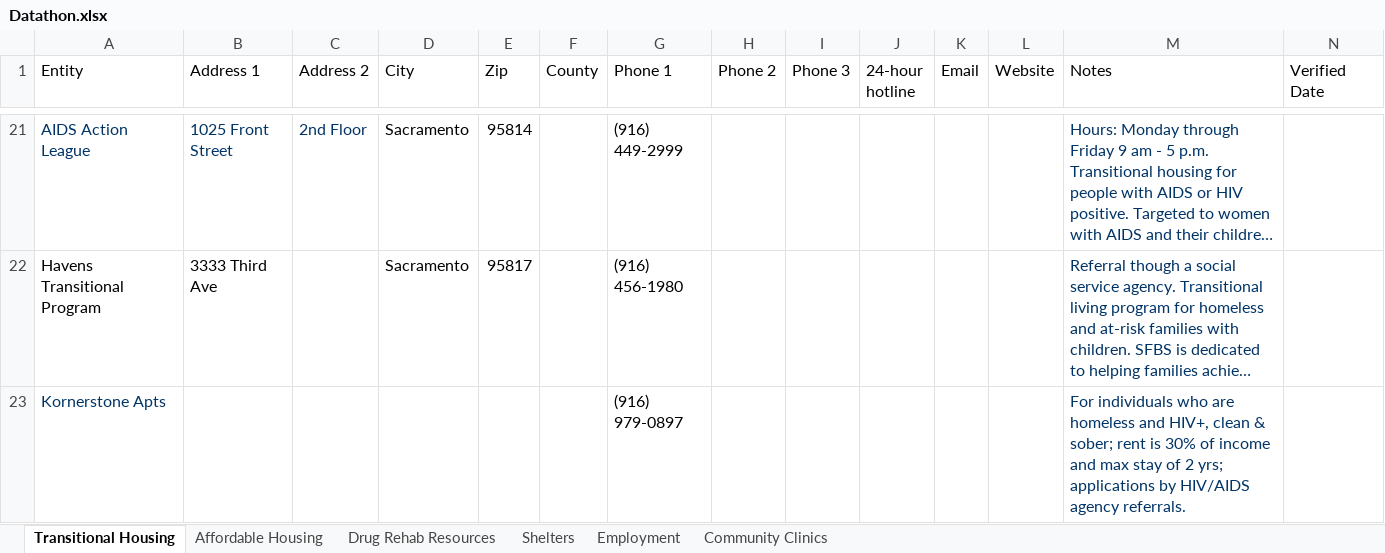
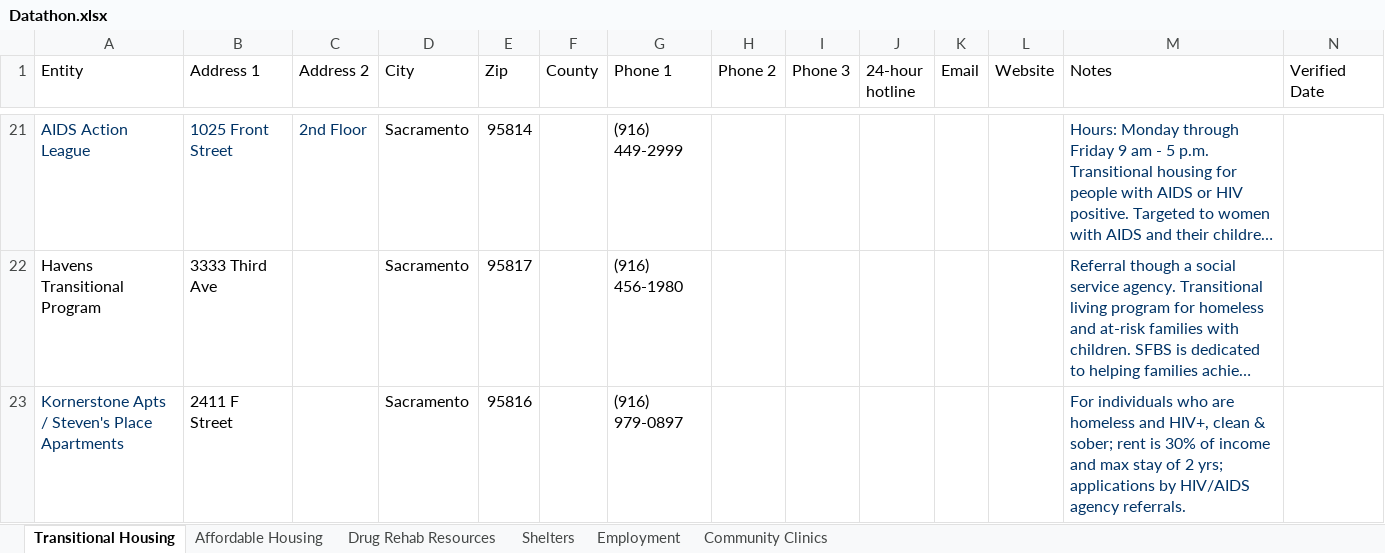
Before and after one commit to code4sac/SacSOS-Data, an Excel workbook: Datathon.xlsx, sheet Transitional Housing, drawn as a sheet; only a part is shown, gaps mark what is left out; long unchanged cells end in …; values as stored, in another font and other column widths than the file's, no borders; charts and pictures not drawn; removed rows and columns are numbered as before the commit, all else as after; rows hold the shown columns only; the diff covers the shown part only; the diff names each change by its address in the sheet, - before the commit and + after, or states it on an @@ line.

```diff
--- a/Datathon.xlsx (sheet Transitional Housing)
+++ b/Datathon.xlsx (sheet Transitional Housing)
-row 23: Kornerstone Apts |  |  |  |  |  | (916) 979-0897 |  |  |  |  |  | For individuals who are homeless and HIV+, clean & sober; rent is 30% of income and max stay of 2 yrs; applications by HIV/AIDS agency referrals.
+row 23: Kornerstone Apts / Steven's Place Apartments | 2411 F Street |  | Sacramento | 95816 |  | (916) 979-0897 |  |  |  |  |  | For individuals who are homeless and HIV+, clean & sober; rent is 30% of income and max stay of 2 yrs; applications by HIV/AIDS agency referrals.
```
Also changed, not shown: 1 removed row and 5 edited cells elsewhere in this sheet, sheet Drug Rehab Resources, sheet Shelters, charts or pictures.
